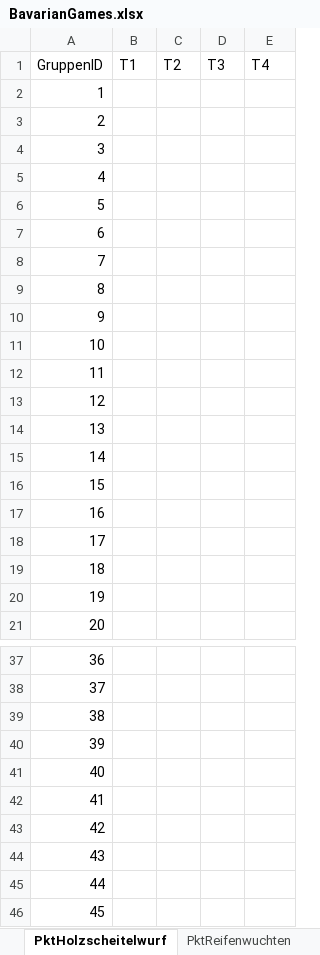
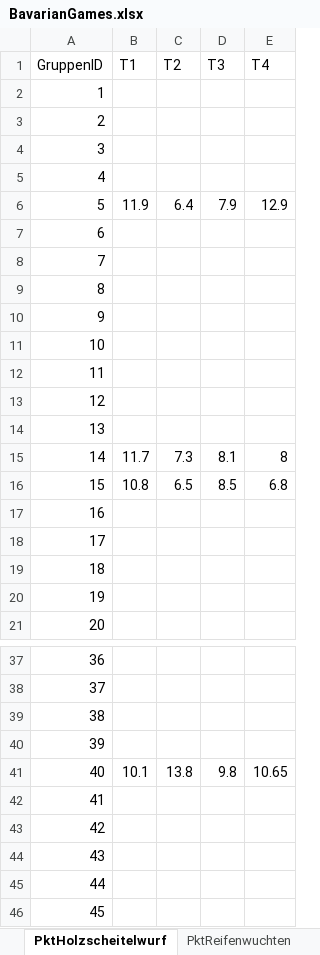
Before and after one commit to JJJ3434/bavariangames, an Excel workbook: BavarianGames.xlsx, sheet PktHolzscheitelwurf, drawn as a sheet; only a part is shown, gaps mark what is left out; values as stored, in another font and other column widths than the file's, no borders; the diff names each change by its address in the sheet, - before the commit and + after, or states it on an @@ line.

```diff
--- a/BavarianGames.xlsx (sheet PktHolzscheitelwurf)
+++ b/BavarianGames.xlsx (sheet PktHolzscheitelwurf)
-B6 (T1): (empty)
+B6 (T1): 11.9
-C6 (T2): (empty)
+C6 (T2): 6.4
-D6 (T3): (empty)
+D6 (T3): 7.9
-E6 (T4): (empty)
+E6 (T4): 12.9
-B15 (T1): (empty)
+B15 (T1): 11.7
-C15 (T2): (empty)
+C15 (T2): 7.3
-D15 (T3): (empty)
+D15 (T3): 8.1
-E15 (T4): (empty)
+E15 (T4): 8
-B16 (T1): (empty)
+B16 (T1): 10.8
-C16 (T2): (empty)
+C16 (T2): 6.5
-D16 (T3): (empty)
+D16 (T3): 8.5
-E16 (T4): (empty)
+E16 (T4): 6.8
-B41 (T1): (empty)
+B41 (T1): 10.1
-C41 (T2): (empty)
+C41 (T2): 13.8
-D41 (T3): (empty)
+D41 (T3): 9.8
-E41 (T4): (empty)
+E41 (T4): 10.65
```
Also changed, not shown: sheet PktMasskrugschieben, sheet Gruppe, sheet PktWackelturm, sheet PktReifenwuchten, sheet PktBulldogziehen, sheet PktBierkruglauf.
